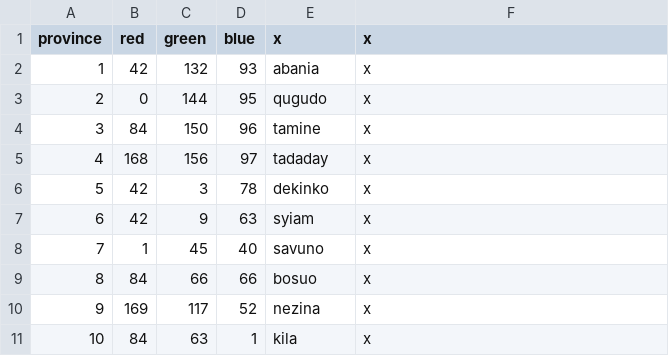
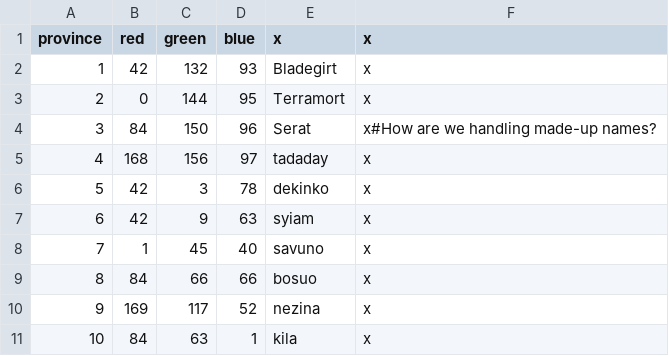
Before and after one commit to crazyioah/RedWallCK2, a CSV file: mod_files/RedWallCK2/map/definition.csv, drawn as a sheet; only a part is shown.

Commit message:
add bladegirt
wanted to test if i could load into game, however still insta CTD when trying to play

```diff
--- a/mod_files/RedWallCK2/map/definition.csv
+++ b/mod_files/RedWallCK2/map/definition.csv
@@ -1,5 +1,5 @@
 province;red;green;blue;x;x
-1;42;132;93;abania;x
-2;0;144;95;qugudo;x
-3;84;150;96;tamine;x
+1;42;132;93;Bladegirt;x
+2;0;144;95;Terramort;x
+3;84;150;96;Serat;x#How are we handling made-up names?
 4;168;156;97;tadaday;x
```
Also changed, not shown: 21 other files.
